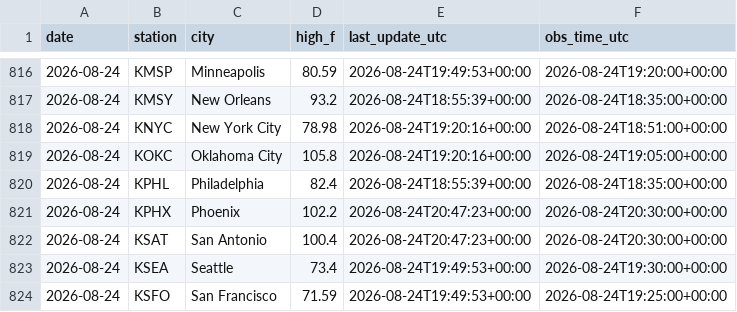
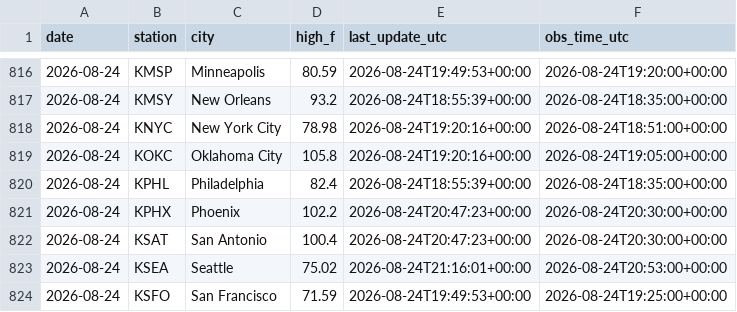
Before and after one commit to chrisscott2526-prog/Weather-Bot, a CSV file: daily_highs.csv, drawn as a sheet; only a part is shown, gaps mark what is left out.

```diff
--- a/daily_highs.csv
+++ b/daily_highs.csv
@@ -822,3 +822,3 @@ date,station,city,high_f,last_update_utc,obs_time_utc
 2026-08-24,KSAT,San Antonio,100.4,2026-08-24T20:47:23+00:00,2026-08-24T20:30:00+00:00
-2026-08-24,KSEA,Seattle,73.4,2026-08-24T19:49:53+00:00,2026-08-24T19:30:00+00:00
+2026-08-24,KSEA,Seattle,75.02,2026-08-24T21:16:01+00:00,2026-08-24T20:53:00+00:00
 2026-08-24,KSFO,San Francisco,71.59,2026-08-24T19:49:53+00:00,2026-08-24T19:25:00+00:00
```
Also changed, not shown: 1 other file.
